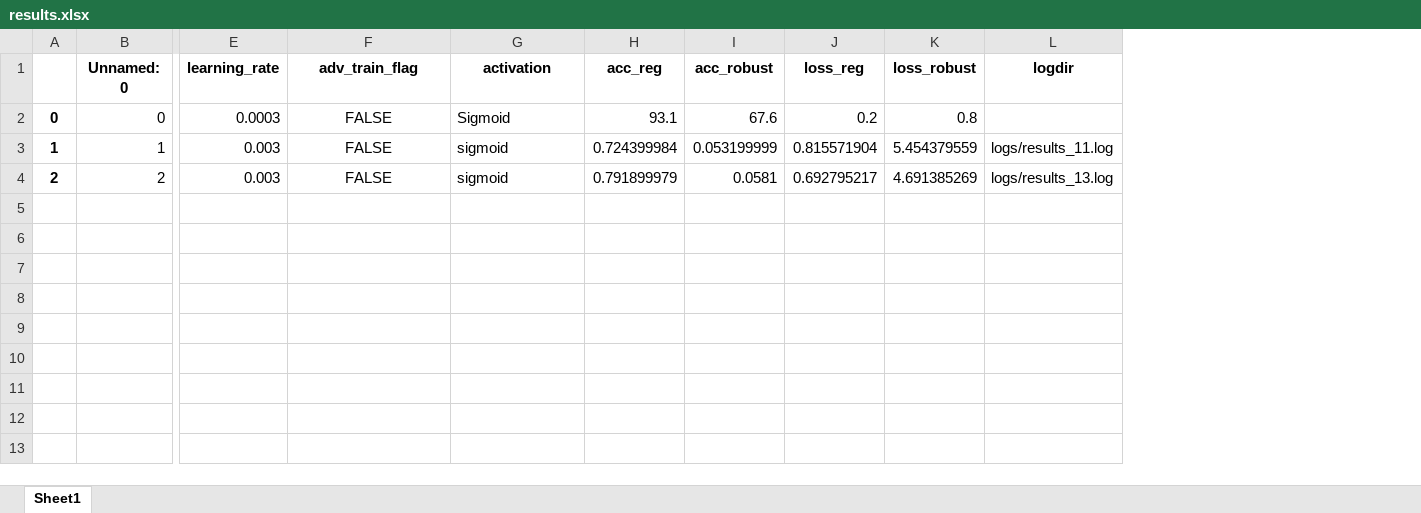
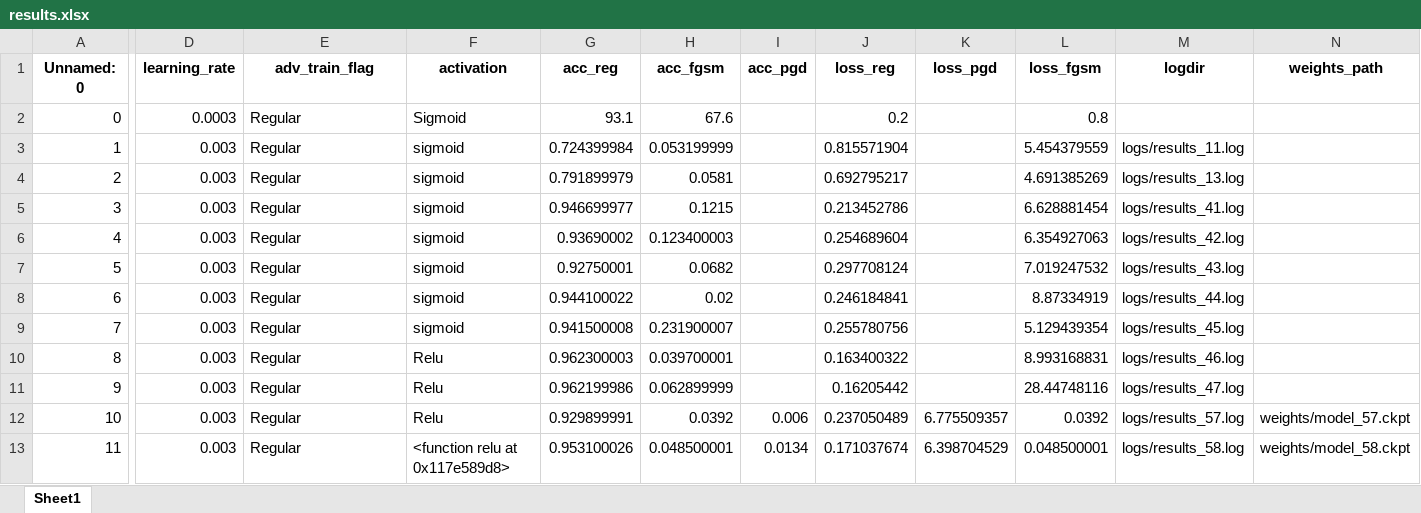
Before and after one commit to AdhyyanNarang/robustNN, an Excel workbook: scripts/results.xlsx, sheet Sheet1, drawn as a sheet; only a part is shown, gaps mark what is left out; values as stored, in another font and other column widths than the file's, no borders; removed rows and columns are numbered as before the commit, all else as after; rows hold the shown columns only; the diff names each change by its address in the sheet, - before the commit and + after, or states it on an @@ line.

Commit message:
PGD Works; Improved data collection; Full Graph PGD is buggy

```diff
--- a/scripts/results.xlsx (sheet Sheet1)
+++ b/scripts/results.xlsx (sheet Sheet1)
-column A, rows 2-4: 0 | 1 | 2
+column I (acc_pgd), empty
+column K (loss_pgd), empty
+column N (weights_path), empty
-H1: acc_robust
+H1: acc_fgsm
-L1: loss_robust
+L1: loss_fgsm
-E2:E4 (adv_train_flag): FALSE
+E2:E4 (adv_train_flag): Regular
-E2:E4 alignment: center
+E2:E4 alignment: left
+row 5: 3 | 0.003 | Regular | sigmoid | 0.946699977 | 0.1215 |  | 0.213452786 |  | 6.628881454 | logs/results_41.log
+row 6: 4 | 0.003 | Regular | sigmoid | 0.93690002 | 0.123400003 |  | 0.254689604 |  | 6.354927063 | logs/results_42.log
+row 7: 5 | 0.003 | Regular | sigmoid | 0.92750001 | 0.0682 |  | 0.297708124 |  | 7.019247532 | logs/results_43.log
+row 8: 6 | 0.003 | Regular | sigmoid | 0.944100022 | 0.02 |  | 0.246184841 |  | 8.87334919 | logs/results_44.log
+row 9: 7 | 0.003 | Regular | sigmoid | 0.941500008 | 0.231900007 |  | 0.255780756 |  | 5.129439354 | logs/results_45.log
+row 10: 8 | 0.003 | Regular | Relu | 0.962300003 | 0.039700001 |  | 0.163400322 |  | 8.993168831 | logs/results_46.log
+row 11: 9 | 0.003 | Regular | Relu | 0.962199986 | 0.062899999 |  | 0.16205442 |  | 28.44748116 | logs/results_47.log
+row 12: 10 | 0.003 | Regular | Relu | 0.929899991 | 0.0392 | 0.006 | 0.237050489 | 6.775509357 | 0.0392 | logs/results_57.log | weights/model_57.ckpt
+row 13: 11 | 0.003 | Regular | <function relu at 0x117e589d8> | 0.953100026 | 0.048500001 | 0.0134 | 0.171037674 | 6.398704529 | 0.048500001 | logs/results_58.log | weights/model_58.ckpt
```
Also changed, not shown: 51 other files.
